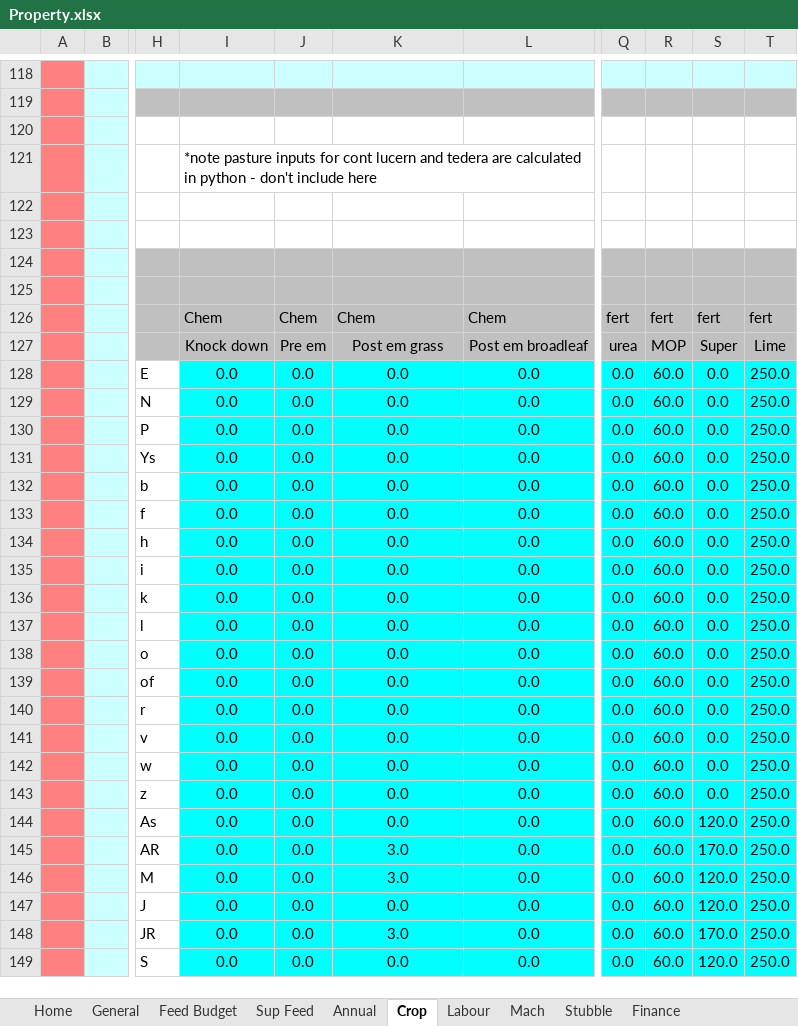
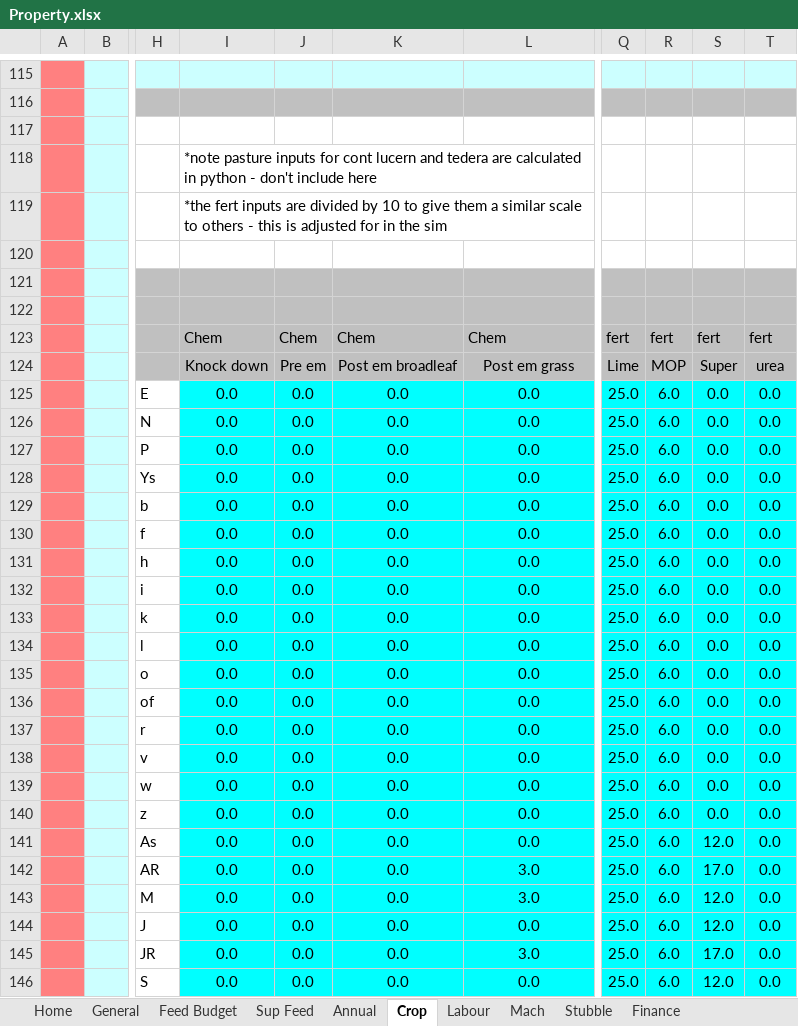
Before and after one commit to youngmr290/Australian-Farm-Optimisation-Model, an Excel workbook: Property.xlsx, sheet Crop, drawn as a sheet; only a part is shown, gaps mark what is left out; values as stored, in another font and other column widths than the file's, no borders; charts and pictures and conditional formats not drawn; addresses are those after the commit; the diff covers the shown part only; the diff names each change by its address in the sheet, - before the commit and + after, or states it on an @@ line.

```diff
--- a/Property.xlsx (sheet Crop)
+++ b/Property.xlsx (sheet Crop)
-I119: (empty)
+I119: *the fert inputs are divided by 10 to give them a similar scale to others - this is adjusted for in the sim
-K124: Post em grass
+K124: Post em broadleaf
-L124: Post em broadleaf
+L124: Post em grass
-Q124: urea
+Q124: Lime
-T124: Lime
+T124: urea
-Q125:Q146: 0.0
+Q125:Q146: 25.0
-R125:R146: 60.0
+R125:R146: 6.0
-T125:T146: 250.0
+T125:T146: 0.0
-S141: 120.0
+S141: 12.0
-K142:K143: 3.0
+K142:K143: 0.0
-L142:L143: 0.0
+L142:L143: 3.0
-S142: 170.0
+S142: 17.0
-S143:S144: 120.0
+S143:S144: 12.0
-K145: 3.0
+K145: 0.0
-L145: 0.0
+L145: 3.0
-S145: 170.0
+S145: 17.0
-S146: 120.0
+S146: 12.0
```
Also changed, not shown: 3 added rows, 7 removed rows, 5 moved rows, 58 edited cells and cell formats elsewhere in this sheet, formulas that keep their value, Universal.xlsx, 2 other files.
